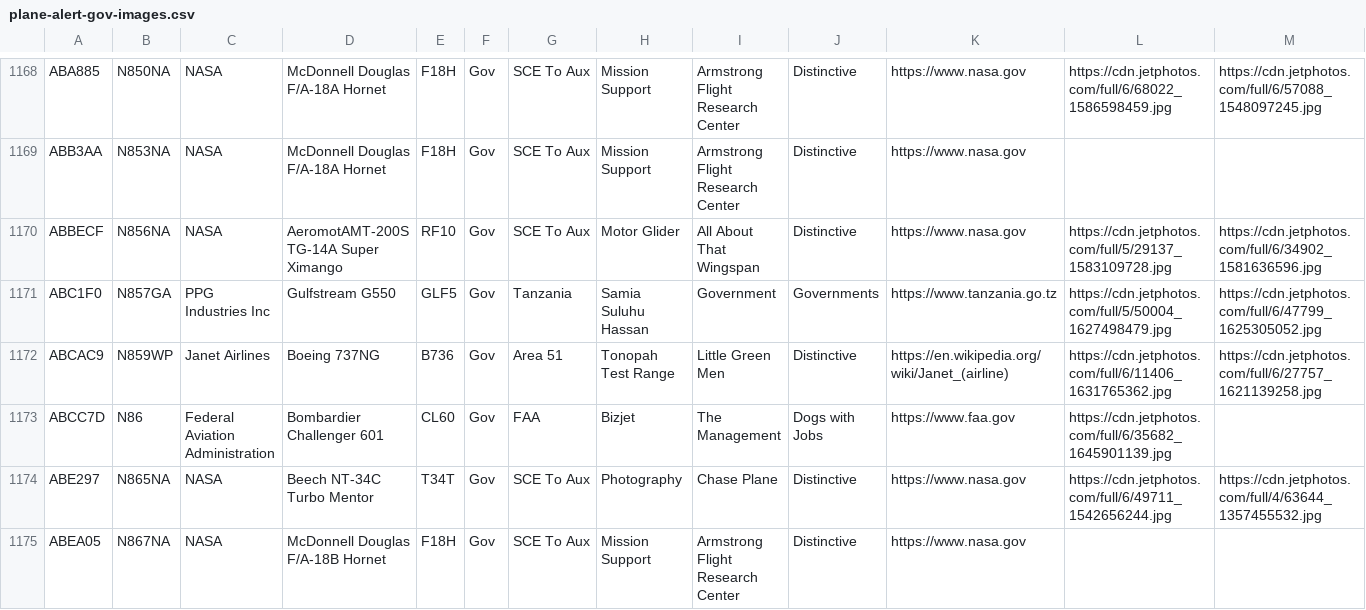
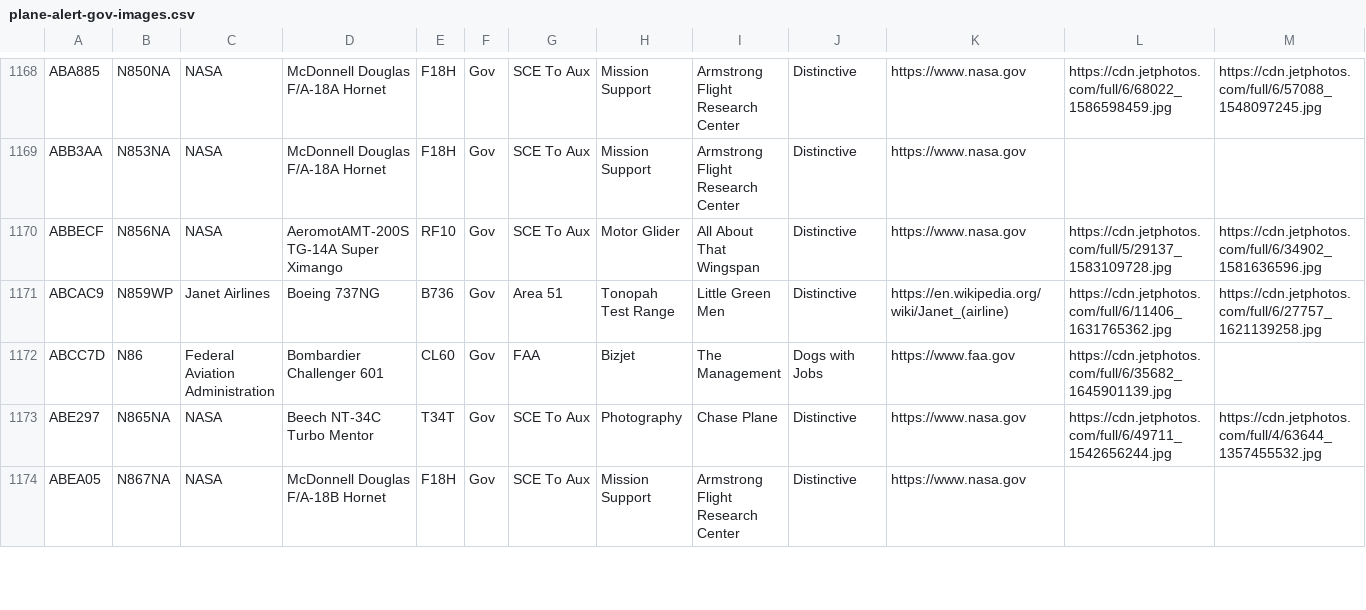
Before and after one commit to sdr-enthusiasts/plane-alert-db, a CSV file: plane-alert-gov-images.csv, drawn as a sheet; only a part is shown, gaps mark what is left out; rows hold the shown columns only; the diff names each change by its address in the sheet, - before the commit and + after, or states it on an @@ line.

```diff
--- a/plane-alert-gov-images.csv
+++ b/plane-alert-gov-images.csv
-row 1171: ABC1F0 | N857GA | PPG Industries Inc | Gulfstream G550 | GLF5 | Gov | Tanzania | Samia Suluhu Hassan | Government | Governments | https://www.tanzania.go.tz | https://cdn.jetphotos.com/full/5/50004_1627498479.jpg | https://cdn.jetphotos.com/full/6/47799_1625305052.jpg
```
Also changed, not shown: plane-alert-civ-images.csv, plane-alert-civ.csv, 3 other files.
